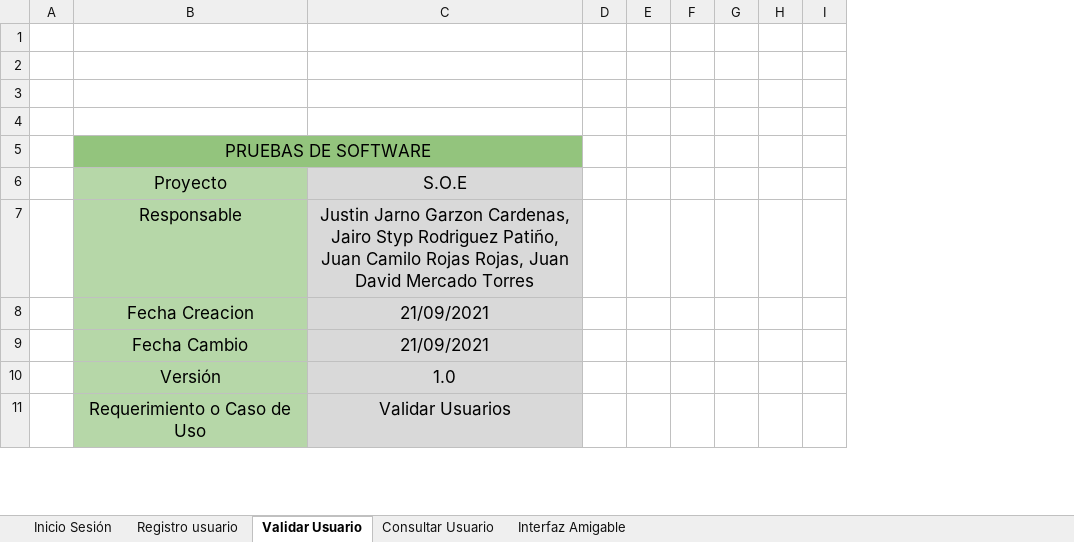
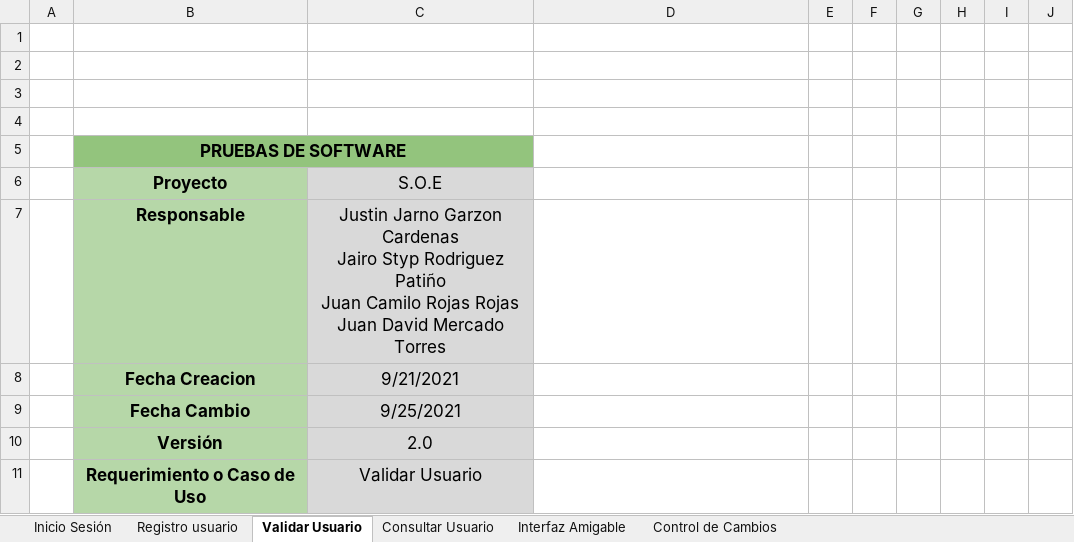
Before and after one commit to C4M1LL3/SOE, an Excel workbook: 04-TEST/PRUEBAS UNITARIAS/PLANTILLA_PRUEBAS_DE_SOFTWARE/Plantilla_Pruebas_de_Software_S.O.E.xlsx, sheet Validar Usuario, drawn as a sheet; only a part is shown; values as stored, in another font and other column widths than the file's, no borders; charts and pictures not drawn; removed rows and columns are numbered as before the commit, all else as after; ↵ is a line break in a cell; the diff covers the shown part only; the diff names each change by its address in the sheet, - before the commit and + after, or states it on an @@ line.

```diff
--- a/04-TEST/PRUEBAS UNITARIAS/PLANTILLA_PRUEBAS_DE_SOFTWARE/Plantilla_Pruebas_de_Software_S.O.E.xlsx (sheet Validar Usuario)
+++ b/04-TEST/PRUEBAS UNITARIAS/PLANTILLA_PRUEBAS_DE_SOFTWARE/Plantilla_Pruebas_de_Software_S.O.E.xlsx (sheet Validar Usuario)
+sheet tab: Control de Cambios
+column C, rows 6-11: S.O.E | Justin Jarno Garzon Cardenas ↵ Jairo Styp Rodriguez Patiño ↵ Juan Camilo Rojas Rojas ↵ Juan David Mercado Torres | 9/21/2021 | 9/25/2021 | 2.0 | Validar Usuario
-B5:B11 bold: off
+B5:B11 bold: on
-B5:C5 merged
+B5:C5 merged
-D6: S.O.E
+D6: (empty)
-D6:D11 fill: #D9D9D9
+D6:D11 fill: none
-D7: Justin Jarno Garzon Cardenas, Jairo Styp Rodriguez Patiño, Juan Camilo Rojas Rojas, Juan David Mercado Torres
+D7: (empty)
-D8:D9: 21/09/2021
+D8:D9: (empty)
-D10: 1.0
+D10: (empty)
-D11: Validar Usuarios
+D11: (empty)
```
Also changed, not shown: 1 added row, 5 edited cells and cell formats elsewhere in this sheet, sheet Consultar Usuario, sheet Interfaz Amigable, sheet Inicio Sesión, sheet Registro usuario, charts or pictures, 1 other file.
